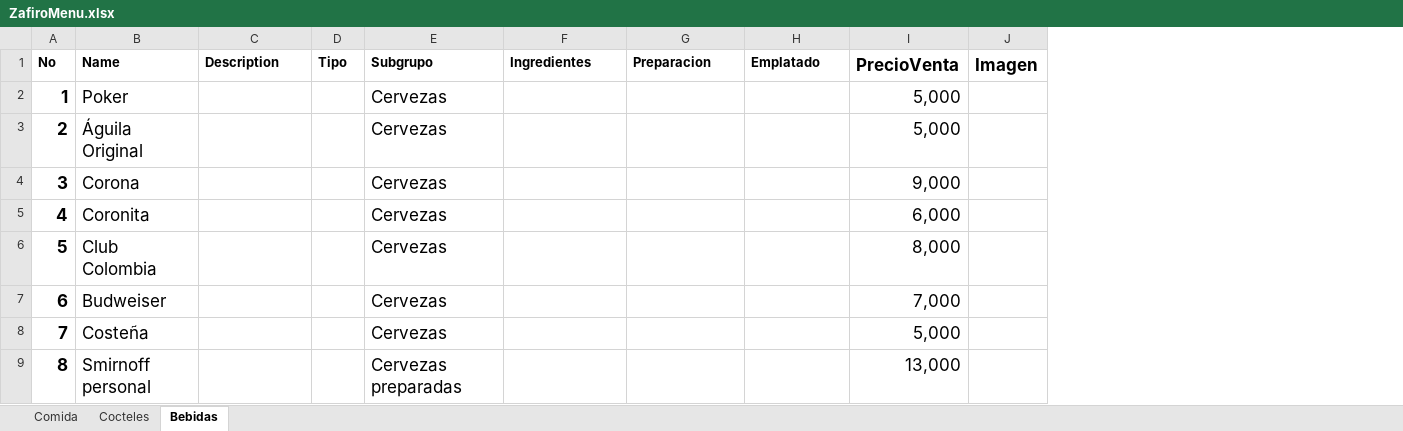
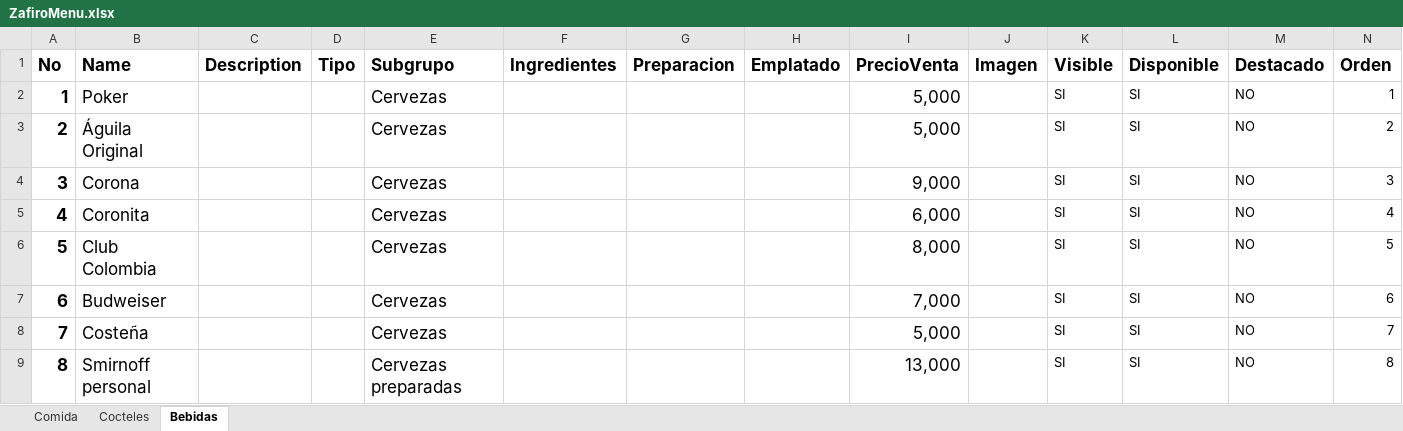
Before and after one commit to YonnierUni/zafiro, an Excel workbook: data/ZafiroMenu.xlsx, sheet Bebidas, drawn as a sheet; only a part is shown; values as stored, in another font and other column widths than the file's, no borders; the diff names each change by its address in the sheet, - before the commit and + after, or states it on an @@ line.

```diff
--- a/data/ZafiroMenu.xlsx (sheet Bebidas)
+++ b/data/ZafiroMenu.xlsx (sheet Bebidas)
+column K (Visible), rows 2-9: all SI
+column L (Disponible), rows 2-9: all SI
+column M (Destacado), rows 2-9: all NO
+column N (Orden), rows 2-9: 1 | 2 | 3 | 4 | 5 | 6 | 7 | 8
@@ A1:H1 text size: larger @@
```
Also changed, not shown: sheet Cocteles, sheet Comida, 30 other files.
